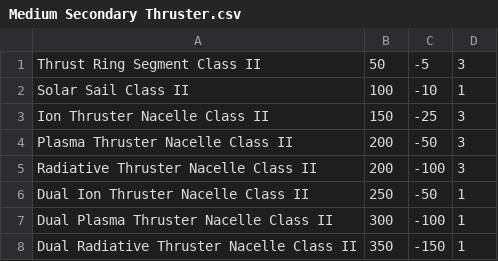
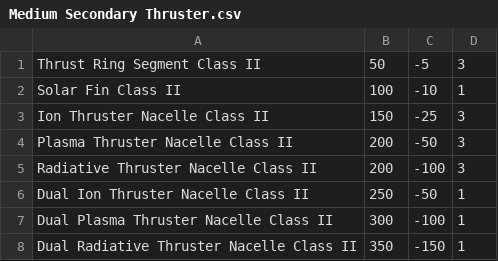
Before and after one commit to Iridium64/ship_generator, a CSV file: modules/Medium Secondary Thruster.csv, drawn as a sheet.

```diff
--- a/modules/Medium Secondary Thruster.csv
+++ b/modules/Medium Secondary Thruster.csv
@@ -1,3 +1,3 @@
 Thrust Ring Segment Class II,50,-5,3
-Solar Sail Class II,100,-10,1
+Solar Fin Class II,100,-10,1
 Ion Thruster Nacelle Class II,150,-25,3
```
Also changed, not shown: ships/Medium Freighter.csv, ships/Medium Warship.csv, 11 other files.
